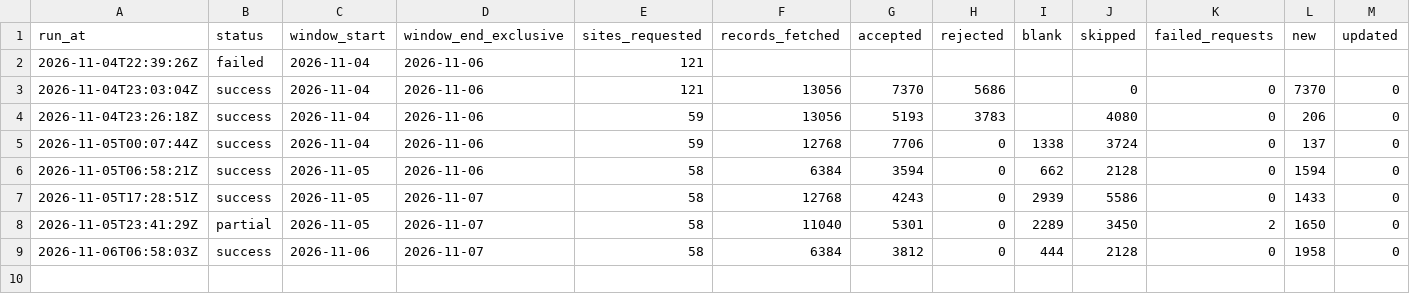
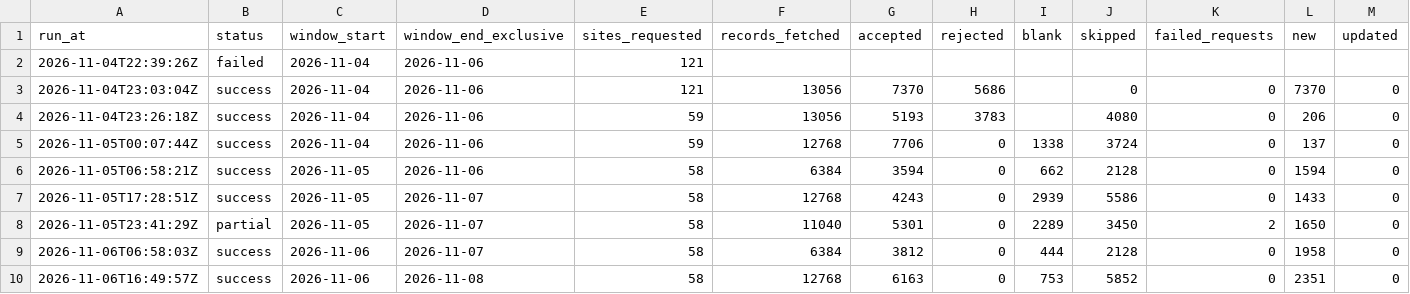
Before and after one commit to AugustinMorales/nsw-aq-pipeline, a CSV file: data/runs.csv, drawn as a sheet; only a part is shown; rows hold the shown columns only; the diff names each change by its address in the sheet, - before the commit and + after, or states it on an @@ line.

```diff
--- a/data/runs.csv
+++ b/data/runs.csv
+row 10: 2026-11-06T16:49:57Z | success | 2026-11-06 | 2026-11-08 | 58 | 12768 | 6163 | 0 | 753 | 5852 | 0 | 2351 | 0
```
Also changed, not shown: 1 other file.
